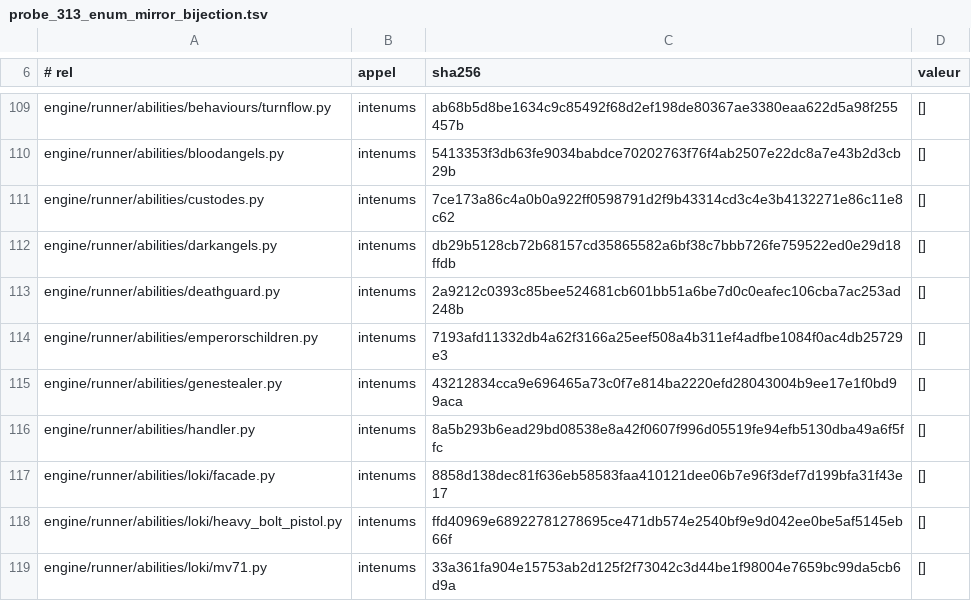
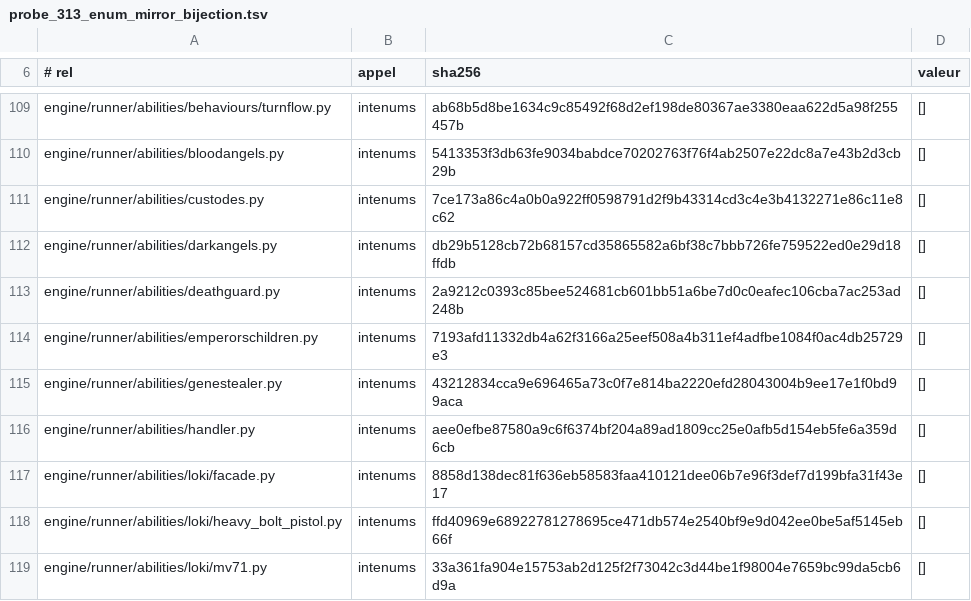
Before and after one commit to NicolasVautrin/tacticus-tools, a TSV file: scripts/cliquets-cache/probe_313_enum_mirror_bijection.tsv, drawn as a sheet; only a part is shown, gaps mark what is left out; the diff covers the shown part only.

```diff
--- a/scripts/cliquets-cache/probe_313_enum_mirror_bijection.tsv
+++ b/scripts/cliquets-cache/probe_313_enum_mirror_bijection.tsv
@@ -115,3 +115,3 @@ engine/runner/abilities/emperorschildren.py	intenums	7193afd11332db4a62f3166a25e
 engine/runner/abilities/genestealer.py	intenums	43212834cca9e696465a73c0f7e814ba2220efd28043004b9ee17e1f0bd99aca	[]
-engine/runner/abilities/handler.py	intenums	8a5b293b6ead29bd08538e8a42f0607f996d05519fe94efb5130dba49a6f5ffc	[]
+engine/runner/abilities/handler.py	intenums	aee0efbe87580a9c6f6374bf204a89ad1809cc25e0afb5d154eb5fe6a359d6cb	[]
 engine/runner/abilities/loki/facade.py	intenums	8858d138dec81f636eb58583faa410121dee06b7e96f3def7d199bfa31f43e17	[]
```
Also changed, not shown: 3 added rows and 10 edited cells elsewhere in this file, 16 other files.
